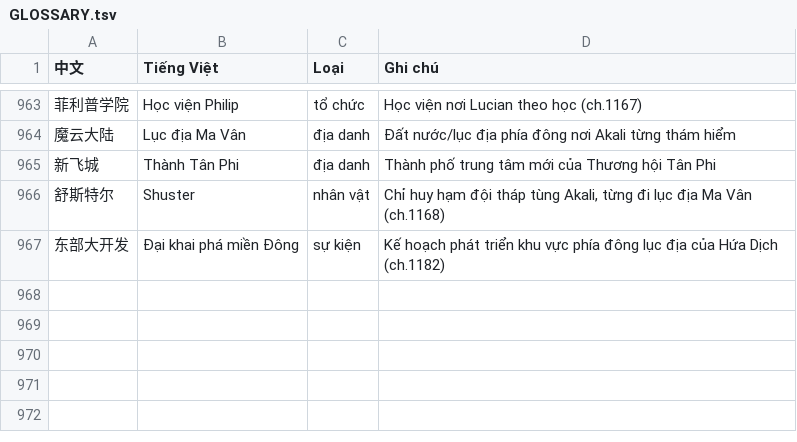
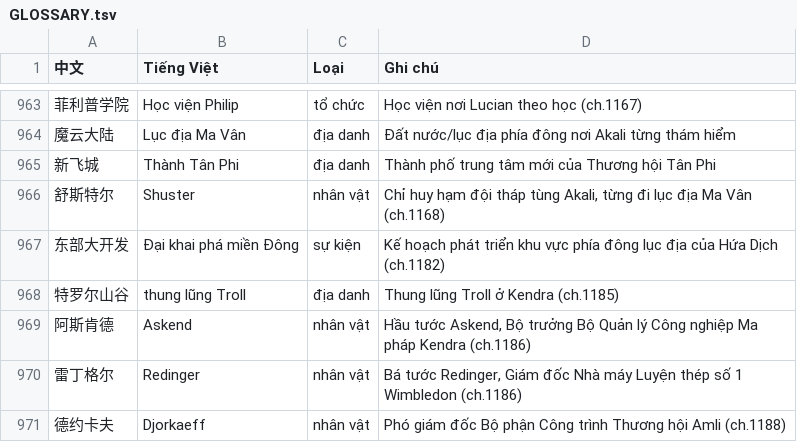
Before and after one commit to phuythanh/truyen-ma-phap-cong-nghiep, a TSV file: memo/GLOSSARY.tsv, drawn as a sheet; only a part is shown, gaps mark what is left out.

```diff
--- a/memo/GLOSSARY.tsv
+++ b/memo/GLOSSARY.tsv
@@ -967 +967,5 @@
 东部大开发	Đại khai phá miền Đông	sự kiện	Kế hoạch phát triển khu vực phía đông lục địa của Hứa Dịch (ch.1182)
+特罗尔山谷	thung lũng Troll	địa danh	Thung lũng Troll ở Kendra (ch.1185)
+阿斯肯德	Askend	nhân vật	Hầu tước Askend, Bộ trưởng Bộ Quản lý Công nghiệp Ma pháp Kendra (ch.1186)
+雷丁格尔	Redinger	nhân vật	Bá tước Redinger, Giám đốc Nhà máy Luyện thép số 1 Wimbledon (ch.1186)
+德约卡夫	Djorkaeff	nhân vật	Phó giám đốc Bộ phận Công trình Thương hội Amli (ch.1188)
```
Also changed, not shown: scratchpad/qa_output.csv, 10 other files.
